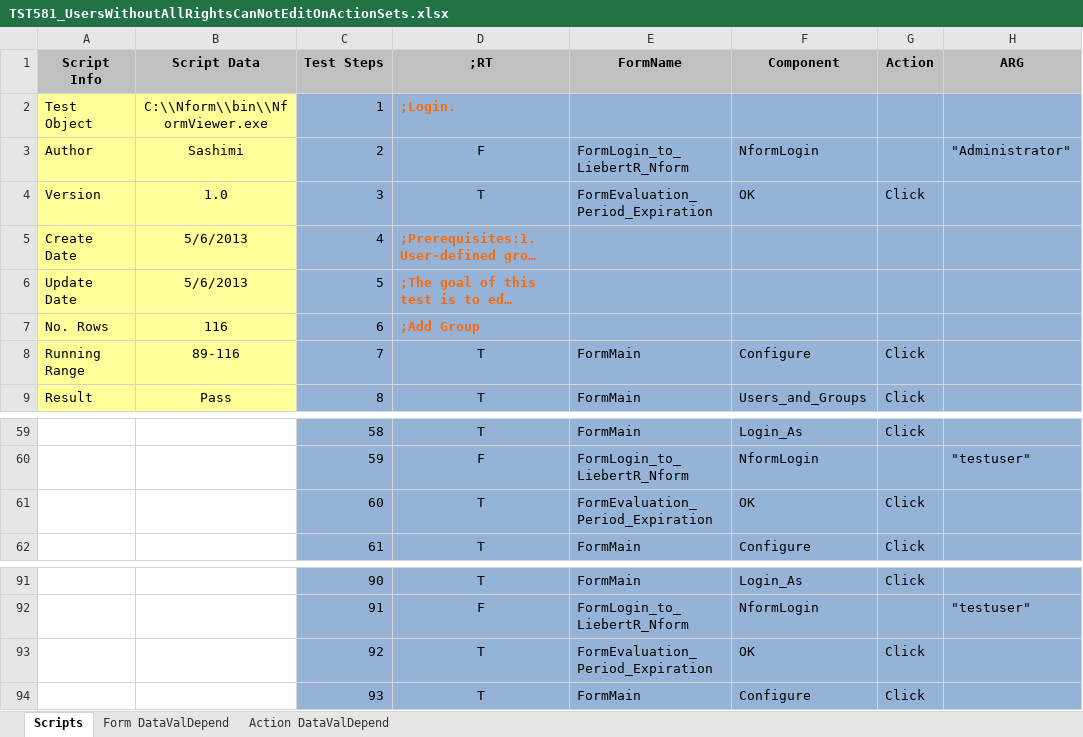
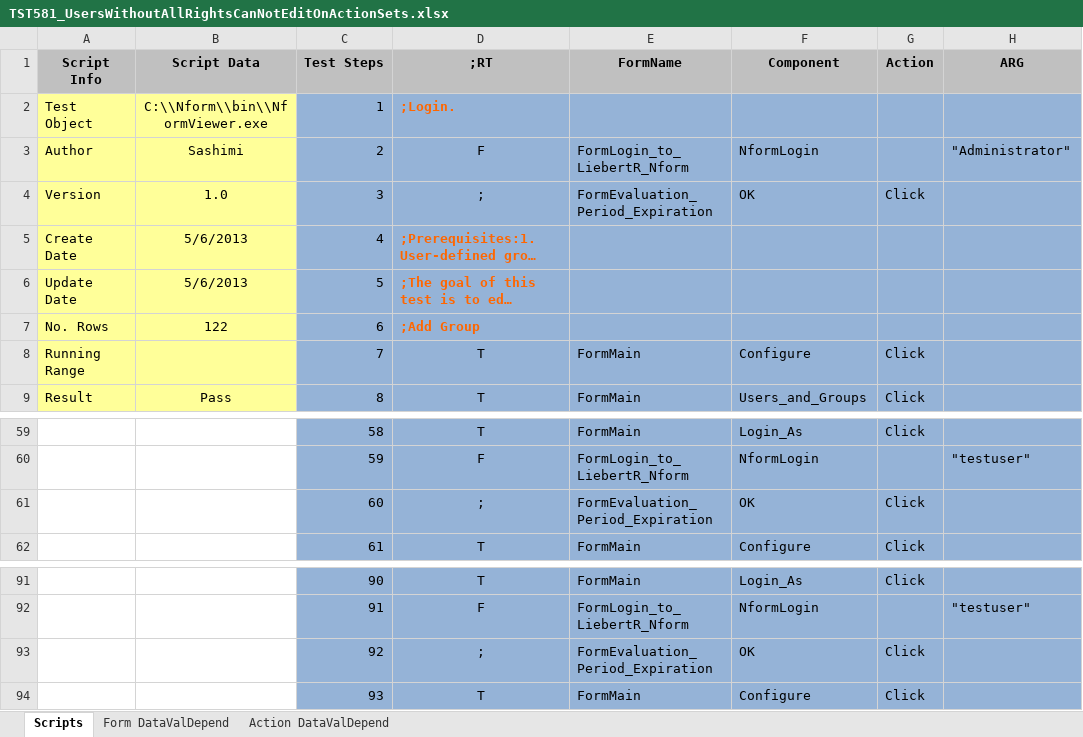
Before and after one commit to YouwenYao/Kwang, an Excel workbook: NformTester/NformTester/Keywordscripts/TST581_UsersWithoutAllRightsCanNotEditOnActionSets.xlsx, sheet Scripts, drawn as a sheet; only a part is shown, gaps mark what is left out; long unchanged cells end in …; values as stored, in another font and other column widths than the file's, no borders; conditional formats not drawn; 1 other sheet too large or unreadable and not compared; the diff covers the shown part only; the diff names each change by its address in the sheet, - before the commit and + after, or states it on an @@ line.

```diff
--- a/NformTester/NformTester/Keywordscripts/TST581_UsersWithoutAllRightsCanNotEditOnActionSets.xlsx (sheet Scripts)
+++ b/NformTester/NformTester/Keywordscripts/TST581_UsersWithoutAllRightsCanNotEditOnActionSets.xlsx (sheet Scripts)
-D4: T
+D4: ;
-B7: 116
+B7: 122
-B8: 89-116
+B8: (empty)
-D61: T
+D61: ;
-D93: T
+D93: ;
```
Also changed, not shown: 6 added rows and 30 edited cells elsewhere in this sheet.
